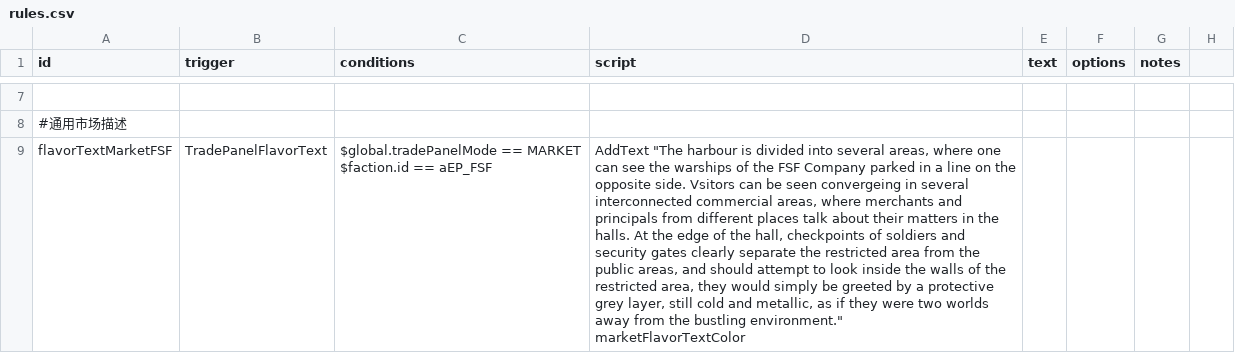
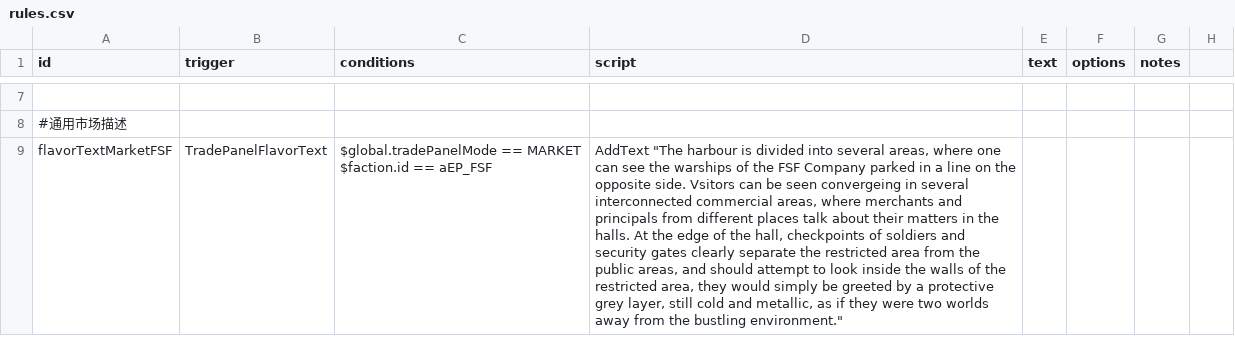
Before and after one commit to Iriscoral/FSF_MilitaryCompany_EN, a CSV file: data/campaign/rules.csv, drawn as a sheet; only a part is shown, gaps mark what is left out; ↵ is a line break in a cell; the diff covers the shown part only; the diff names each change by its address in the sheet, - before the commit and + after, or states it on an @@ line.

Commit message:
3.19rc2 Update

```diff
--- a/data/campaign/rules.csv
+++ b/data/campaign/rules.csv
-D9 (script): …bustling environment." ↵ marketFlavorTextColor
+D9 (script): …bustling environment."
```
Also changed, not shown: 2 edited cells elsewhere in this file.
